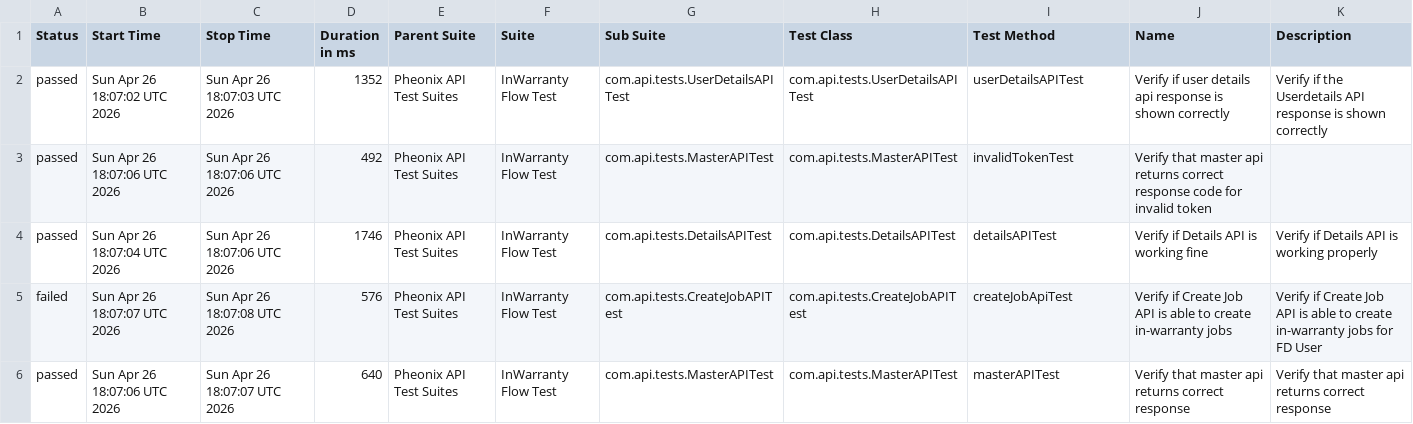
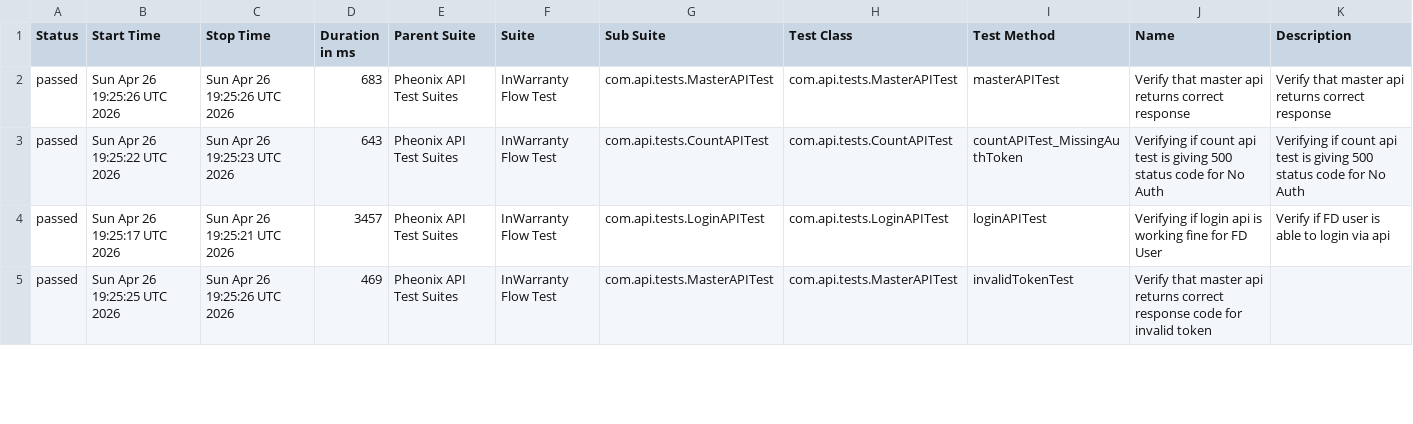
Before and after one commit to kstvds24/Phoenix-TestAutomationFrameWork, a CSV file: data/suites.csv, drawn as a sheet; only a part is shown; the diff covers the shown part only.

```diff
--- a/data/suites.csv
+++ b/data/suites.csv
@@ -1,6 +1,5 @@
 "Status","Start Time","Stop Time","Duration in ms","Parent Suite","Suite","Sub Suite","Test Class","Test Method","Name","Description"
-"passed","Sun Apr 26 18:07:02 UTC 2026","Sun Apr 26 18:07:03 UTC 2026","1352","Pheonix API Test Suites","InWarranty Flow Test","com.api.tests.UserDetailsAPITest","com.api.tests.UserDetailsAPITest","userDetailsAPITest","Verify if user details api response is shown correctly","Verify if the Userdetails API response is shown correctly"
-"passed","Sun Apr 26 18:07:06 UTC 2026","Sun Apr 26 18:07:06 UTC 2026","492","Pheonix API Test Suites","InWarranty Flow Test","com.api.tests.MasterAPITest","com.api.tests.MasterAPITest","invalidTokenTest","Verify that master api returns correct response code for invalid token",""
-"passed","Sun Apr 26 18:07:04 UTC 2026","Sun Apr 26 18:07:06 UTC 2026","1746","Pheonix API Test Suites","InWarranty Flow Test","com.api.tests.DetailsAPITest","com.api.tests.DetailsAPITest","detailsAPITest","Verify if Details API is working fine","Verify if Details API is working properly"
-"failed","Sun Apr 26 18:07:07 UTC 2026","Sun Apr 26 18:07:08 UTC 2026","576","Pheonix API Test Suites","InWarranty Flow Test","com.api.tests.CreateJobAPITest","com.api.tests.CreateJobAPITest","createJobApiTest","Verify if Create Job API is able to create in-warranty jobs","Verify if Create Job API is able to create in-warranty jobs for FD User"
-"passed","Sun Apr 26 18:07:06 UTC 2026","Sun Apr 26 18:07:07 UTC 2026","640","Pheonix API Test Suites","InWarranty Flow Test","com.api.tests.MasterAPITest","com.api.tests.MasterAPITest","masterAPITest","Verify that master api returns correct response","Verify that master api returns correct response"
+"passed","Sun Apr 26 19:25:26 UTC 2026","Sun Apr 26 19:25:26 UTC 2026","683","Pheonix API Test Suites","InWarranty Flow Test","com.api.tests.MasterAPITest","com.api.tests.MasterAPITest","masterAPITest","Verify that master api returns correct response","Verify that master api returns correct response"
+"passed","Sun Apr 26 19:25:22 UTC 2026","Sun Apr 26 19:25:23 UTC 2026","643","Pheonix API Test Suites","InWarranty Flow Test","com.api.tests.CountAPITest","com.api.tests.CountAPITest","countAPITest_MissingAuthToken","Verifying if count api test is giving 500 status code for No Auth","Verifying if count api test is giving 500 status code for No Auth"
+"passed","Sun Apr 26 19:25:17 UTC 2026","Sun Apr 26 19:25:21 UTC 2026","3457","Pheonix API Test Suites","InWarranty Flow Test","com.api.tests.LoginAPITest","com.api.tests.LoginAPITest","loginAPITest","Verifying if login api is working fine for FD User","Verify if FD user is able to login via api"
+"passed","Sun Apr 26 19:25:25 UTC 2026","Sun Apr 26 19:25:26 UTC 2026","469","Pheonix API Test Suites","InWarranty Flow Test","com.api.tests.MasterAPITest","com.api.tests.MasterAPITest","invalidTokenTest","Verify that master api returns correct response code for invalid token",""
```
Also changed, not shown: 1 added row and 19 edited cells elsewhere in this file, data/behaviors.csv, 48 other files.
